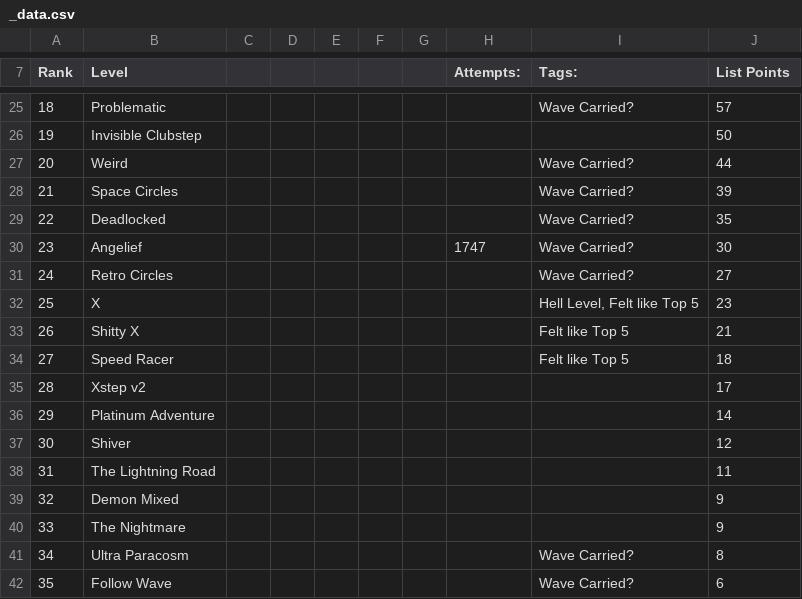
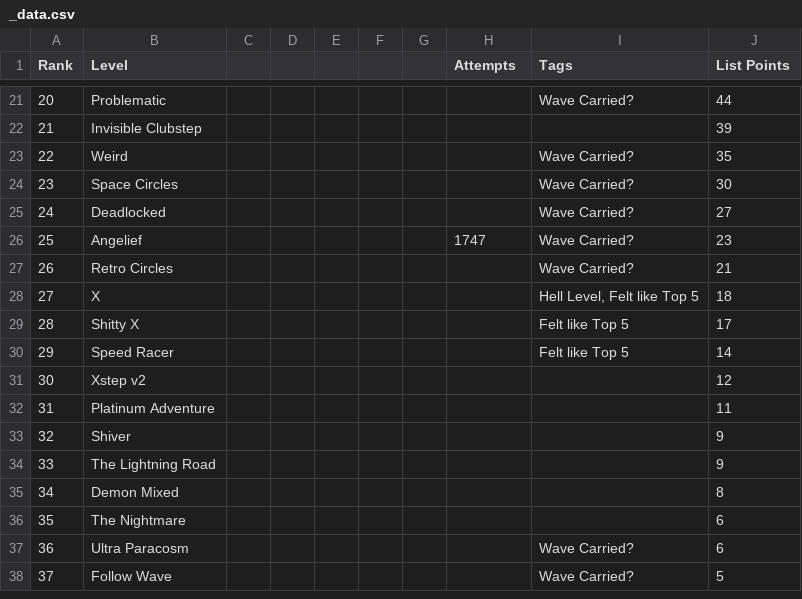
Before and after one commit to SJ7449/SJCompletedLevelsList, a CSV file: data/_data.csv, drawn as a sheet; only a part is shown, gaps mark what is left out; addresses are those after the commit; the diff covers the shown part only; the diff names each change by its address in the sheet, - before the commit and + after, or states it on an @@ line.

Commit message:
Update _data.csv

```diff
--- a/data/_data.csv
+++ b/data/_data.csv
-H1: Attempts:
+H1: Attempts
-I1: Tags:
+I1: Tags
@@ column A (Rank) renumbered from row 4 down @@
-J21 (List Points): 57
+J21 (List Points): 44
-J22 (List Points): 50
+J22 (List Points): 39
-J23 (List Points): 44
+J23 (List Points): 35
-J24 (List Points): 39
+J24 (List Points): 30
-J25 (List Points): 35
+J25 (List Points): 27
-J26 (List Points): 30
+J26 (List Points): 23
-J27 (List Points): 27
+J27 (List Points): 21
-J28 (List Points): 23
+J28 (List Points): 18
-J29 (List Points): 21
+J29 (List Points): 17
-J30 (List Points): 18
+J30 (List Points): 14
-J31 (List Points): 17
+J31 (List Points): 12
-J32 (List Points): 14
+J32 (List Points): 11
-J33 (List Points): 12
+J33 (List Points): 9
-J34 (List Points): 11
+J34 (List Points): 9
-J35 (List Points): 9
+J35 (List Points): 8
-J36 (List Points): 9
+J36 (List Points): 6
-J37 (List Points): 8
+J37 (List Points): 6
-J38 (List Points): 6
+J38 (List Points): 5
```
Also changed, not shown: 3 added rows, 7 removed rows and 21 edited cells elsewhere in this file.
